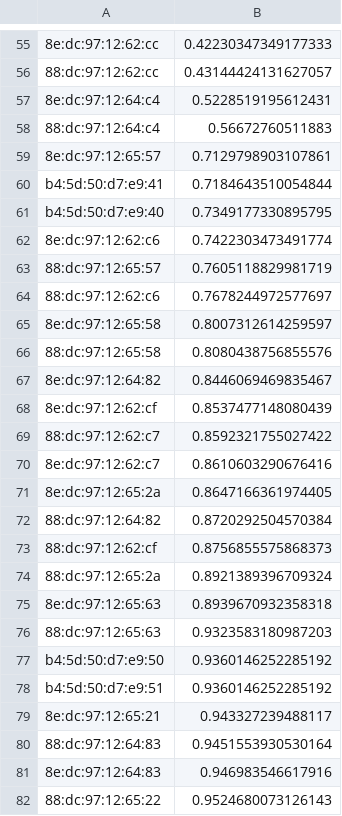
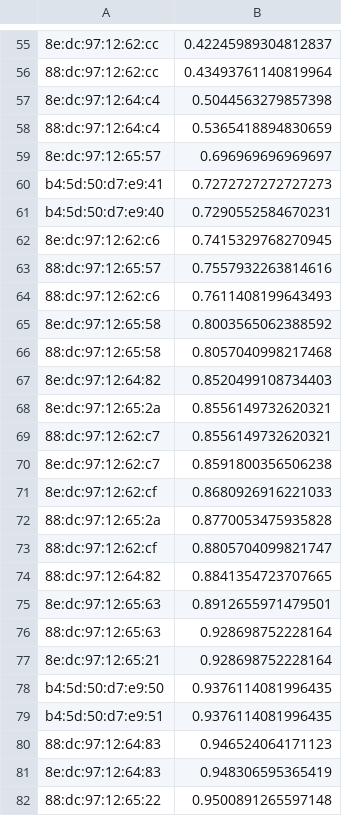
Before and after one commit to DoAnTotNghiep-Indoor/Indoor_Positoning_System-DATN, a CSV file: reports/tables/ap_appearance_rate.csv, drawn as a sheet; only a part is shown, gaps mark what is left out; removed rows and columns are numbered as before the commit, all else as after; the diff covers the shown part only; the diff names each change by its address in the sheet, - before the commit and + after, or states it on an @@ line.

```diff
--- a/reports/tables/ap_appearance_rate.csv
+++ b/reports/tables/ap_appearance_rate.csv
-B55: 0.42230347349177333
+B55: 0.42245989304812837
-B56: 0.43144424131627057
+B56: 0.43493761140819964
-B57: 0.5228519195612431
+B57: 0.5044563279857398
-B58: 0.56672760511883
+B58: 0.5365418894830659
-B59: 0.7129798903107861
+B59: 0.696969696969697
-B60: 0.7184643510054844
+B60: 0.7272727272727273
-B61: 0.7349177330895795
+B61: 0.7290552584670231
-B62: 0.7422303473491774
+B62: 0.7415329768270945
-B63: 0.7605118829981719
+B63: 0.7557932263814616
-B64: 0.7678244972577697
+B64: 0.7611408199643493
-B65: 0.8007312614259597
+B65: 0.8003565062388592
-B66: 0.8080438756855576
+B66: 0.8057040998217468
-B67: 0.8446069469835467
+B67: 0.8520499108734403
-row 68: 8e:dc:97:12:62:cf | 0.8537477148080439
+row 68: 8e:dc:97:12:65:2a | 0.8556149732620321
-B69: 0.8592321755027422
+B69: 0.8556149732620321
-B70: 0.8610603290676416
+B70: 0.8591800356506238
-row 71: 8e:dc:97:12:65:2a | 0.8647166361974405
-row 72: 88:dc:97:12:64:82 | 0.8720292504570384
-row 73: 88:dc:97:12:62:cf | 0.8756855575868373
+row 71: 8e:dc:97:12:62:cf | 0.8680926916221033
-B72: 0.8921389396709324
+B72: 0.8770053475935828
+row 73: 88:dc:97:12:62:cf | 0.8805704099821747
+row 74: 88:dc:97:12:64:82 | 0.8841354723707665
-B75: 0.8939670932358318
+B75: 0.8912655971479501
-B76: 0.9323583180987203
+B76: 0.928698752228164
+row 77: 8e:dc:97:12:65:21 | 0.928698752228164
-B78:B79: 0.9360146252285192
+B78:B79: 0.9376114081996435
-row 79: 8e:dc:97:12:65:21 | 0.943327239488117
-B80: 0.9451553930530164
+B80: 0.946524064171123
-B81: 0.946983546617916
+B81: 0.948306595365419
-B82: 0.9524680073126143
+B82: 0.9500891265597148
```
Also changed, not shown: 19 added rows, 19 removed rows and 40 edited cells elsewhere in this file, data/processed/fingerprint_dataset_sorted.csv, data/reference/reference_points.csv, 18 other files.
